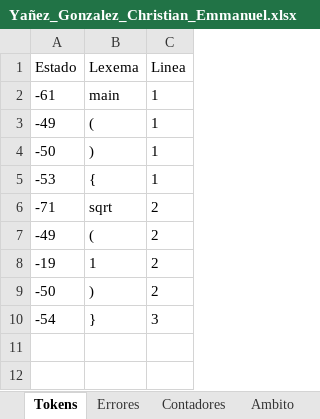
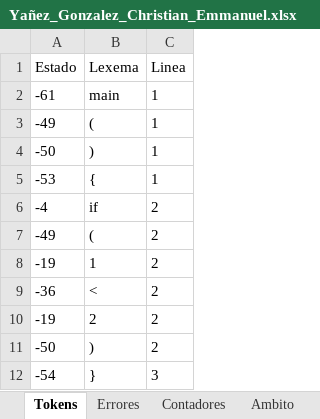
Before and after one commit to Chriss9720/Compilador2, an Excel workbook: src/Excel/Yañez_Gonzalez_Christian_Emmanuel.xlsx, sheet Tokens, drawn as a sheet; values as stored, in another font and other column widths than the file's, no borders; removed rows and columns are numbered as before the commit, all else as after; the diff names each change by its address in the sheet, - before the commit and + after, or states it on an @@ line.

```diff
--- a/src/Excel/Yañez_Gonzalez_Christian_Emmanuel.xlsx (sheet Tokens)
+++ b/src/Excel/Yañez_Gonzalez_Christian_Emmanuel.xlsx (sheet Tokens)
-row 6: -71 | sqrt | 2
+row 6: -4 | if | 2
+row 9: -36 | < | 2
+row 10: -19 | 2 | 2
```
Also changed, not shown: sheet Semtica_Etapa_2, sheet Semtica_Etapa_3, sheet Contadores, other sheet tabs, build/classes/Excel/Yañez_Gonzalez_Christian_Emmanuel.xlsx, 19 other files.
